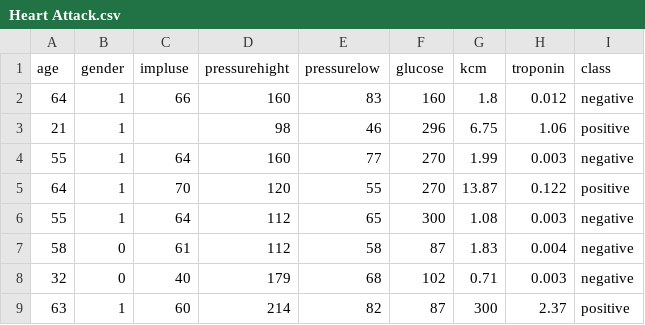
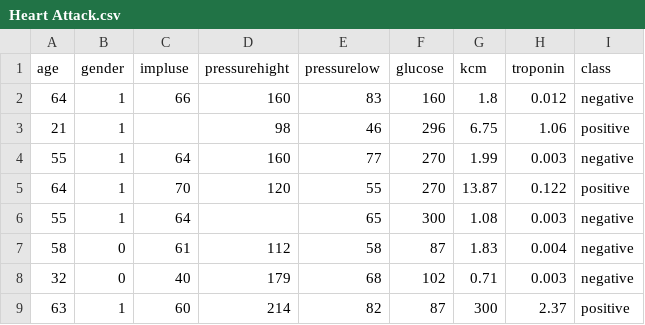
Before and after one commit to vikasgrover2/ML, a CSV file: datasets/Heart Attack.csv, drawn as a sheet; only a part is shown.

Commit message:
reorg

```diff
--- a/datasets/Heart Attack.csv
+++ b/datasets/Heart Attack.csv
@@ -5,3 +5,3 @@ age,gender,impluse,pressurehight,pressurelow,glucose,kcm,troponin,class
 64,1,70,120,55,270,13.87,0.122,positive
-55,1,64,112,65,300,1.08,0.003,negative
+55,1,64,,65,300,1.08,0.003,negative
 58,0,61,112,58,87,1.83,0.004,negative
```
